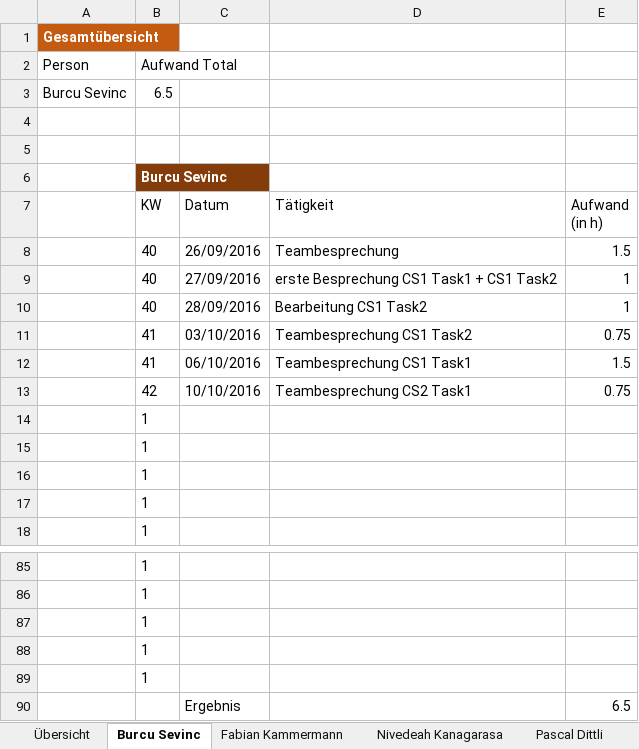
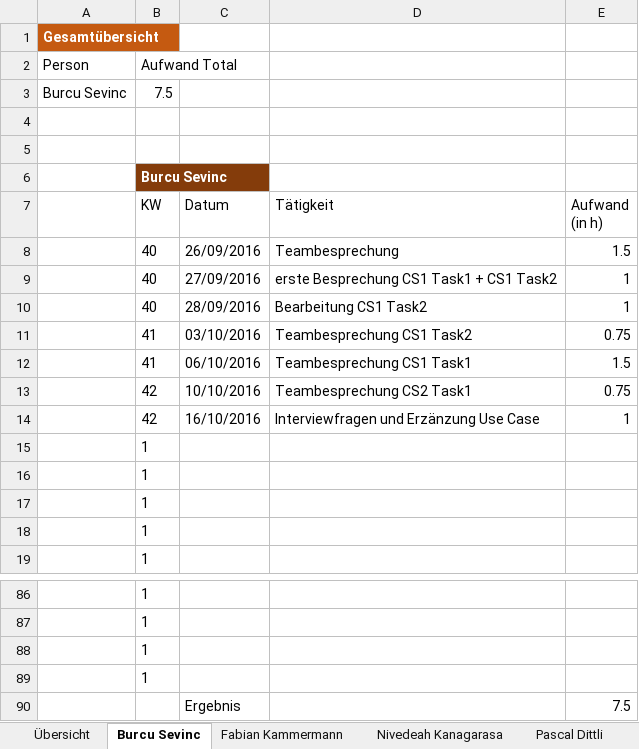
Before and after one commit to sevib1/ch.bfh.btx8081.w2016.blue, an Excel workbook: doc/Zeitrapportierung_SE.xlsx, sheet Burcu Sevinc, drawn as a sheet; only a part is shown, gaps mark what is left out; values as stored, in another font and other column widths than the file's, no borders; table styles not drawn; removed rows and columns are numbered as before the commit, all else as after; the diff names each change by its address in the sheet, - before the commit and + after, or states it on an @@ line.

```diff
--- a/doc/Zeitrapportierung_SE.xlsx (sheet Burcu Sevinc)
+++ b/doc/Zeitrapportierung_SE.xlsx (sheet Burcu Sevinc)
-B3 (Aufwand Total): 6.5
+B3 (Aufwand Total): 7.5
+row 14:  | 42 | 16/10/2016 | Interviewfragen und Erzänzung Use Case | 1
-row 89:  | 1
-E90: 6.5
+E90: 7.5
```
Also changed, not shown: sheet Übersicht, formulas that keep their value.
